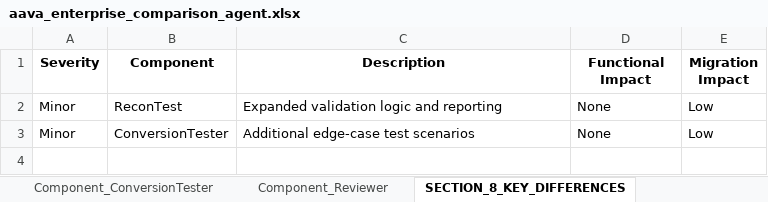
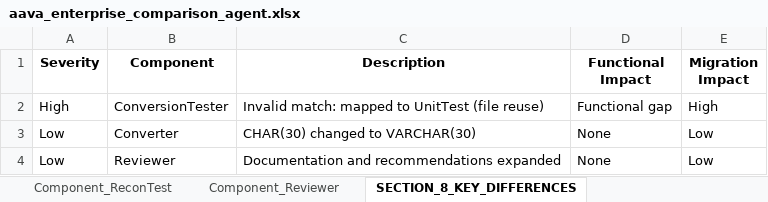
Before and after one commit to ELANSURIYAA/AAVA_Testing, an Excel workbook: ComparisonAgent_Output/DI Teradata To Snowflake Conversion_comparison/aava_enterprise_comparison_agent.xlsx, sheet SECTION_8_KEY_DIFFERENCES, drawn as a sheet; values as stored, in another font and other column widths than the file's, no borders; removed rows and columns are numbered as before the commit, all else as after; the diff names each change by its address in the sheet, - before the commit and + after, or states it on an @@ line.

```diff
--- a/ComparisonAgent_Output/DI Teradata To Snowflake Conversion_comparison/aava_enterprise_comparison_agent.xlsx (sheet SECTION_8_KEY_DIFFERENCES)
+++ b/ComparisonAgent_Output/DI Teradata To Snowflake Conversion_comparison/aava_enterprise_comparison_agent.xlsx (sheet SECTION_8_KEY_DIFFERENCES)
-sheet tab: Component_ConversionTester
-row 2: Minor | ReconTest | Expanded validation logic and reporting | None | Low
-A2 (Severity): Minor
+A2 (Severity): High
-C2 (Description): Additional edge-case test scenarios
+C2 (Description): Invalid match: mapped to UnitTest (file reuse)
-D2 (Functional Impact): None
+D2 (Functional Impact): Functional gap
-E2 (Migration Impact): Low
+E2 (Migration Impact): High
+row 3: Low | Converter | CHAR(30) changed to VARCHAR(30) | None | Low
+row 4: Low | Reviewer | Documentation and recommendations expanded | None | Low
```
Also changed, not shown: sheet Table_1, sheet Table_3, sheet SECTION_5_OVERALL_COMPARISON_RE, sheet Component_ReconTest, sheet Component_Reviewer, sheet Component_Converter, 9 more sheets, other sheet tabs.
